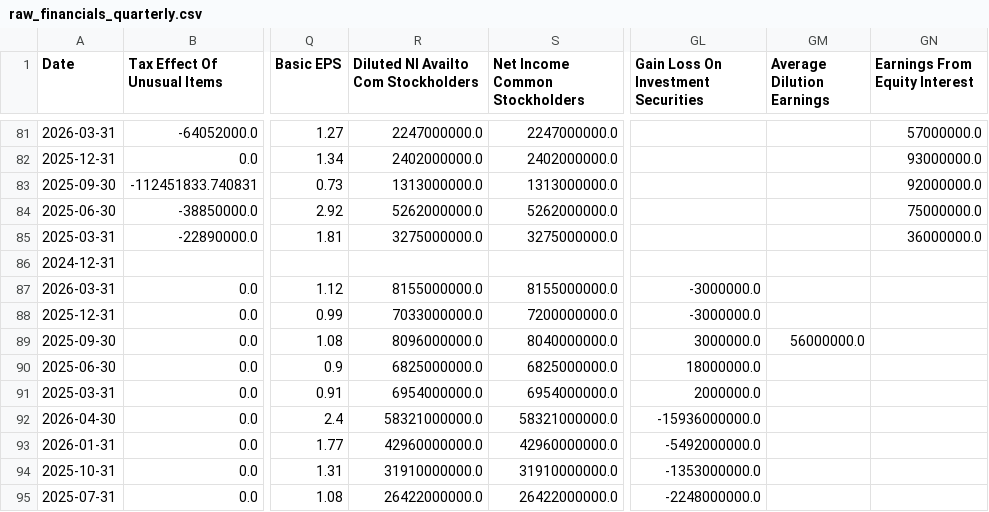
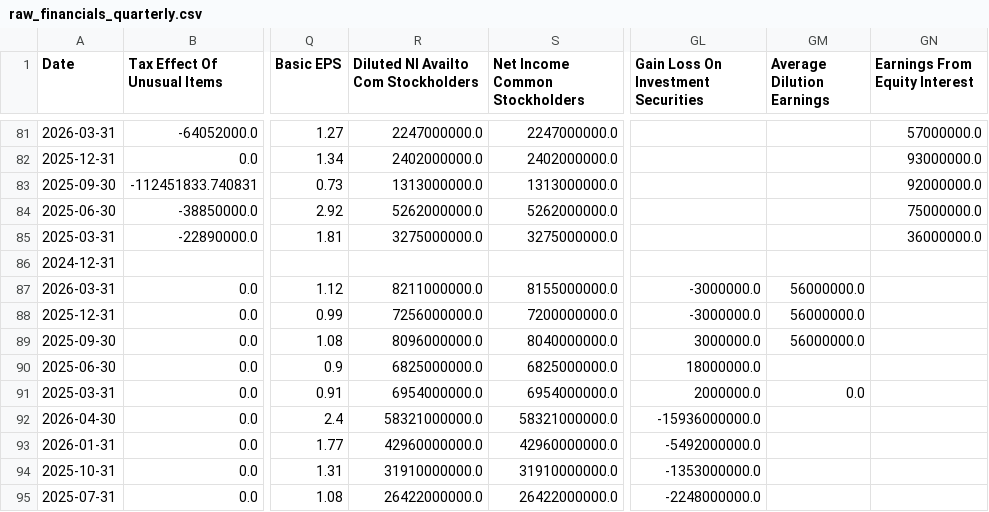
Before and after one commit to laihoangson/financial-analytic, a CSV file: data/raw/raw_financials_quarterly.csv, drawn as a sheet; only a part is shown, gaps mark what is left out; the diff names each change by its address in the sheet, - before the commit and + after, or states it on an @@ line.

```diff
--- a/data/raw/raw_financials_quarterly.csv
+++ b/data/raw/raw_financials_quarterly.csv
-R87: 8155000000.0
+R87: 8211000000.0
-GM87:GM88 (Average Dilution Earnings): (empty)
+GM87:GM88 (Average Dilution Earnings): 56000000.0
-R88: 7033000000.0
+R88: 7256000000.0
-GM91 (Average Dilution Earnings): (empty)
+GM91 (Average Dilution Earnings): 0.0
```
Also changed, not shown: data/raw/raw_financials.csv, 2 other files.
